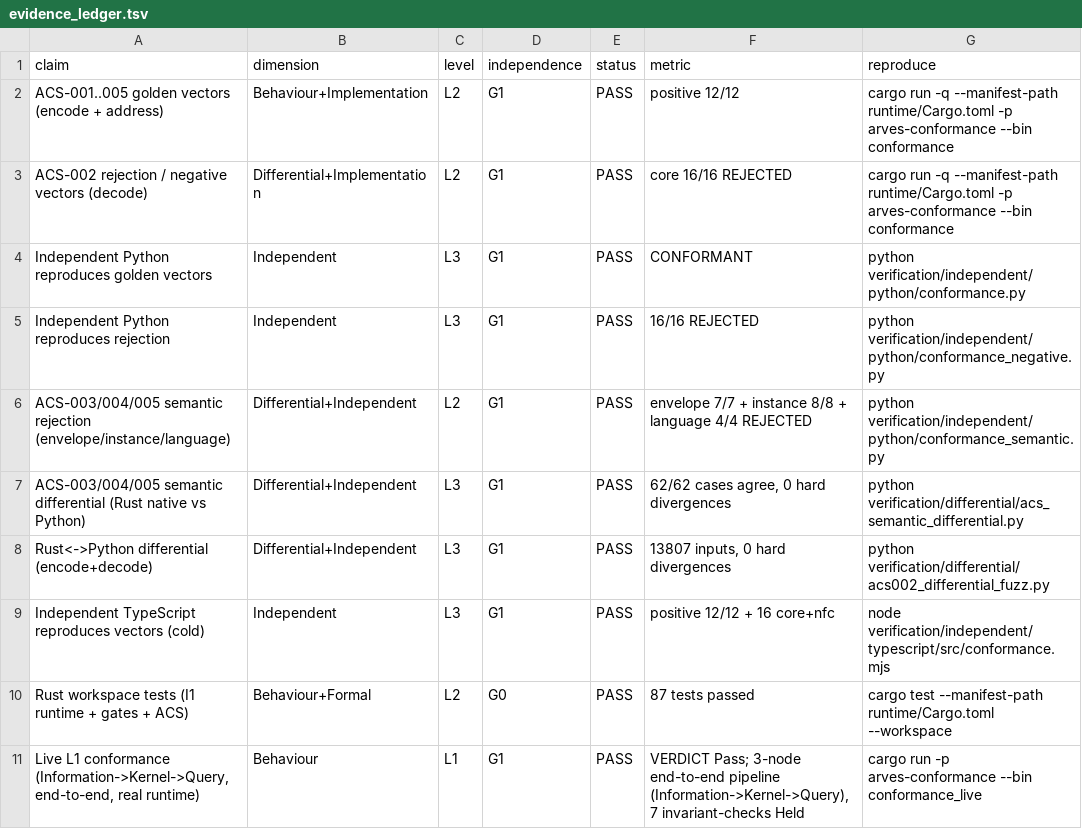
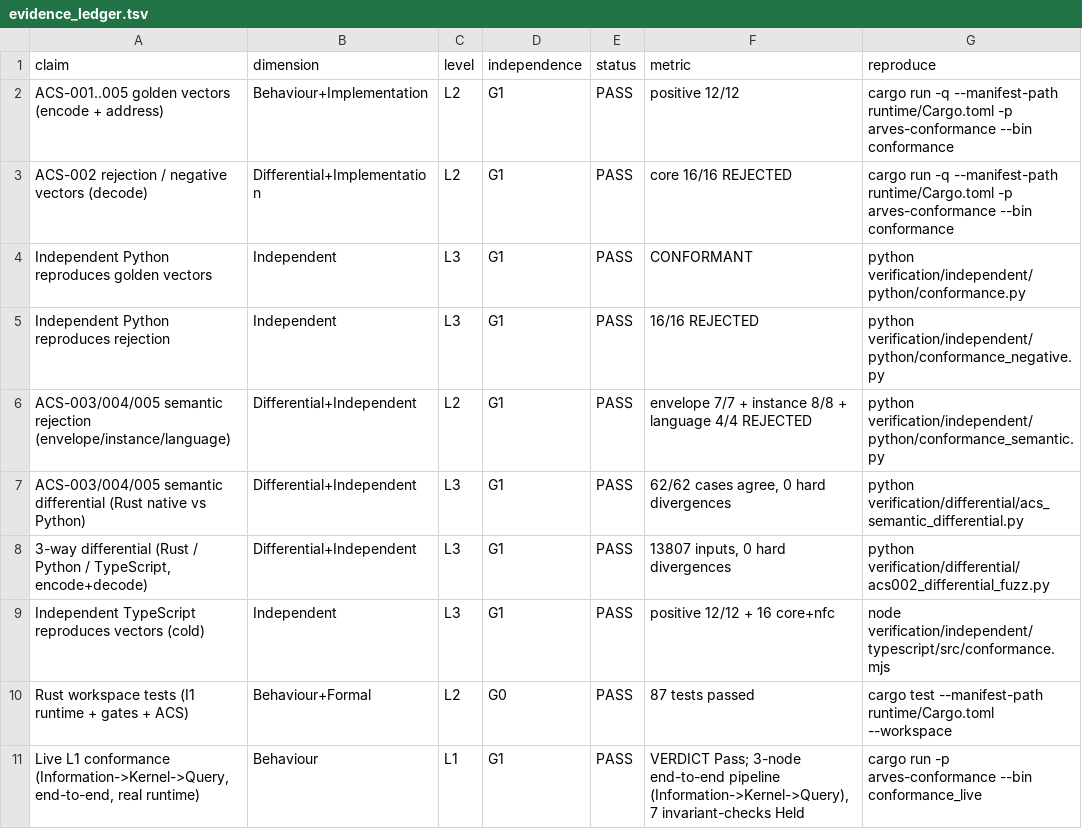
Before and after one commit to arves-org/arves, a TSV file: verification/evidence/evidence_ledger.tsv, drawn as a sheet; only a part is shown.

```diff
--- a/verification/evidence/evidence_ledger.tsv
+++ b/verification/evidence/evidence_ledger.tsv
@@ -7,3 +7,3 @@ ACS-003/004/005 semantic rejection (envelope/instance/language)	Differential+Ind
 ACS-003/004/005 semantic differential (Rust native vs Python)	Differential+Independent	L3	G1	PASS	62/62 cases agree, 0 hard divergences	python verification/differential/acs_semantic_differential.py
-Rust<->Python differential (encode+decode)	Differential+Independent	L3	G1	PASS	13807 inputs, 0 hard divergences	python verification/differential/acs002_differential_fuzz.py
+3-way differential (Rust / Python / TypeScript, encode+decode)	Differential+Independent	L3	G1	PASS	13807 inputs, 0 hard divergences	python verification/differential/acs002_differential_fuzz.py
 Independent TypeScript reproduces vectors (cold)	Independent	L3	G1	PASS	positive 12/12 + 16 core+nfc	node verification/independent/typescript/src/conformance.mjs
```
Also changed, not shown: 6 other files.
